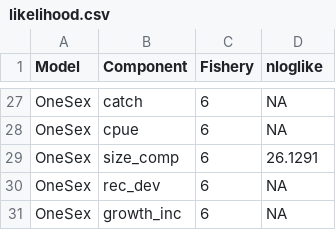
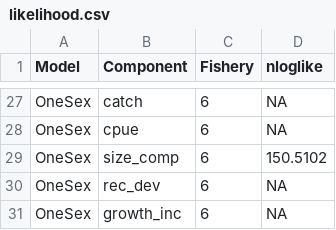
Before and after one commit to seacode/gmacs, a CSV file: examples/bbrkc/OneSex/figure/likelihood.csv, drawn as a sheet; only a part is shown, gaps mark what is left out; the diff covers the shown part only.

```diff
--- a/examples/bbrkc/OneSex/figure/likelihood.csv
+++ b/examples/bbrkc/OneSex/figure/likelihood.csv
@@ -28,3 +28,3 @@
 "OneSex","cpue","6",NA
-"OneSex","size_comp","6",26.1291
+"OneSex","size_comp","6",150.5102
 "OneSex","rec_dev","6",NA
```
Also changed, not shown: 11 edited cells elsewhere in this file, examples/bbrkc/OneSex/figure/prior.csv, 48 other files.
